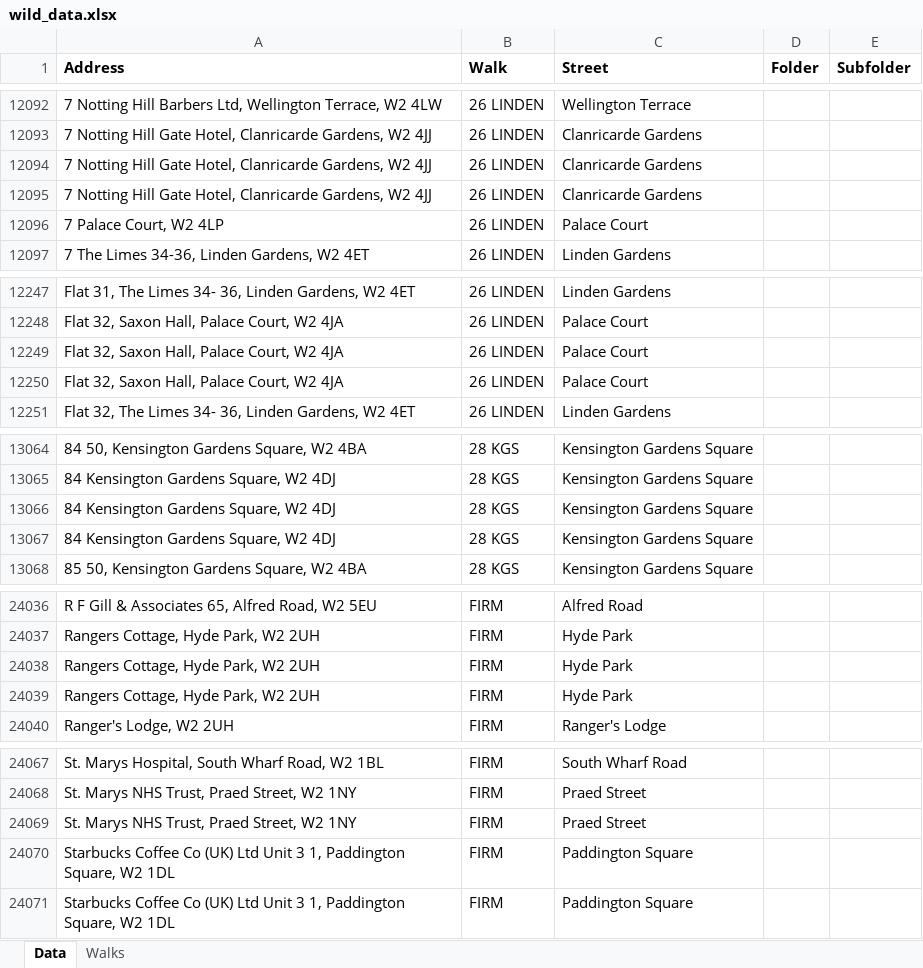
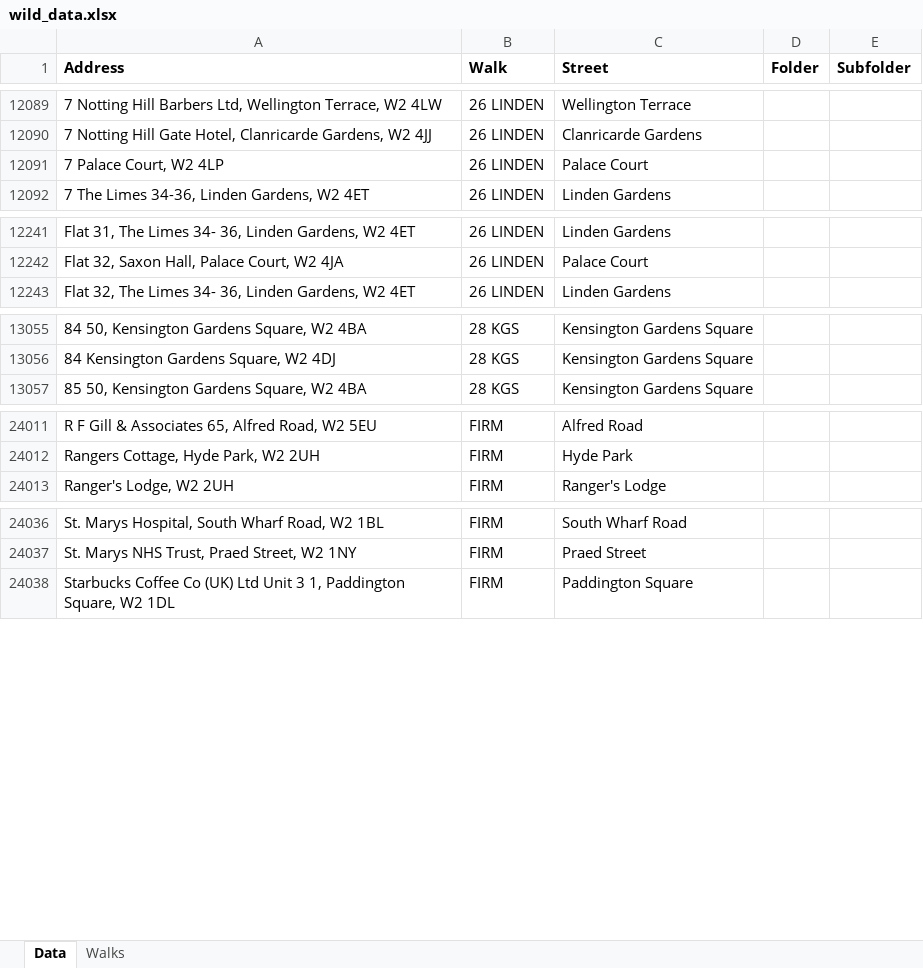
Before and after one commit to ashkayuk-cmd/wildapp-updates, an Excel workbook: wild_data.xlsx, sheet Data, drawn as a sheet; only a part is shown, gaps mark what is left out; values as stored, in another font and other column widths than the file's, no borders; removed rows and columns are numbered as before the commit, all else as after; the diff covers the shown part only; the diff names each change by its address in the sheet, - before the commit and + after, or states it on an @@ line.

```diff
--- a/wild_data.xlsx (sheet Data)
+++ b/wild_data.xlsx (sheet Data)
-row 12094: 7 Notting Hill Gate Hotel, Clanricarde Gardens, W2 4JJ | 26 LINDEN | Clanricarde Gardens
-row 12095: 7 Notting Hill Gate Hotel, Clanricarde Gardens, W2 4JJ | 26 LINDEN | Clanricarde Gardens
-row 12249: Flat 32, Saxon Hall, Palace Court, W2 4JA | 26 LINDEN | Palace Court
-row 12250: Flat 32, Saxon Hall, Palace Court, W2 4JA | 26 LINDEN | Palace Court
-row 13066: 84 Kensington Gardens Square, W2 4DJ | 28 KGS | Kensington Gardens Square
-row 13067: 84 Kensington Gardens Square, W2 4DJ | 28 KGS | Kensington Gardens Square
-row 24038: Rangers Cottage, Hyde Park, W2 2UH | FIRM | Hyde Park
-row 24039: Rangers Cottage, Hyde Park, W2 2UH | FIRM | Hyde Park
-row 24069: St. Marys NHS Trust, Praed Street, W2 1NY | FIRM | Praed Street
-row 24070: Starbucks Coffee Co (UK) Ltd Unit 3 1, Paddington Square, W2 1DL | FIRM | Paddington Square
```
Also changed, not shown: 4 added rows, 37 removed rows and 3 edited cells elsewhere in this sheet, 1 other file.
